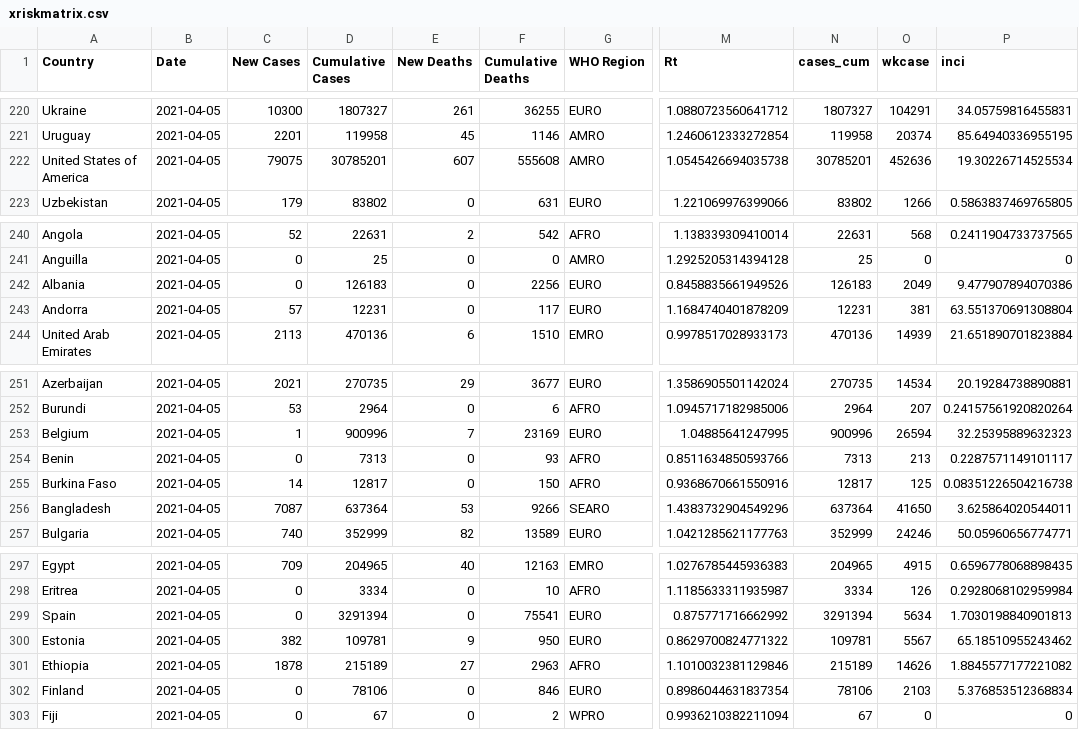
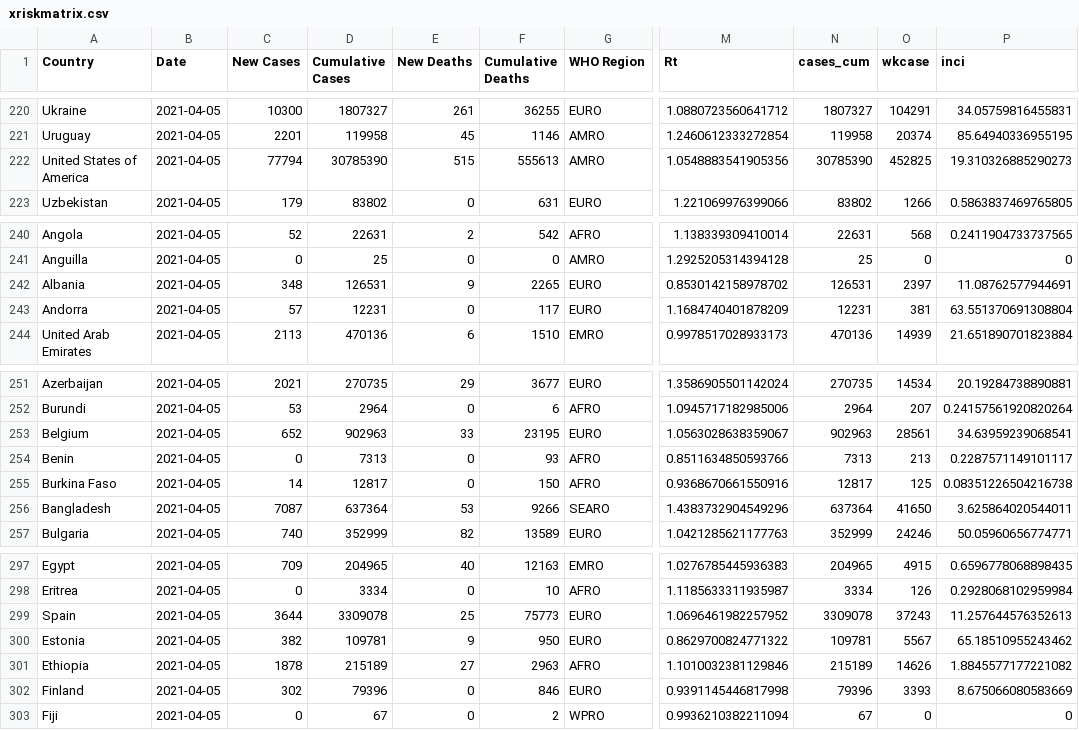
Before and after one commit to CDCgov/ITF_Power_BI, a CSV file: itf_dashboard/output/xriskmatrix.csv, drawn as a sheet; only a part is shown, gaps mark what is left out; the diff covers the shown part only; the diff names each change by its address in the sheet, - before the commit and + after, or states it on an @@ line.

```diff
--- a/itf_dashboard/output/xriskmatrix.csv
+++ b/itf_dashboard/output/xriskmatrix.csv
-C222 (New Cases): 79075
+C222 (New Cases): 77794
-D222 (Cumulative Cases): 30785201
+D222 (Cumulative Cases): 30785390
-E222 (New Deaths): 607
+E222 (New Deaths): 515
-F222 (Cumulative Deaths): 555608
+F222 (Cumulative Deaths): 555613
-M222 (Rt): 1.0545426694035738
+M222 (Rt): 1.0548883541905356
-N222 (cases_cum): 30785201
+N222 (cases_cum): 30785390
-O222 (wkcase): 452636
+O222 (wkcase): 452825
-P222 (inci): 19.30226714525534
+P222 (inci): 19.310326885290273
-C242 (New Cases): 0
+C242 (New Cases): 348
-D242 (Cumulative Cases): 126183
+D242 (Cumulative Cases): 126531
-E242 (New Deaths): 0
+E242 (New Deaths): 9
-F242 (Cumulative Deaths): 2256
+F242 (Cumulative Deaths): 2265
-M242 (Rt): 0.8458835661949526
+M242 (Rt): 0.8530142158978702
-N242 (cases_cum): 126183
+N242 (cases_cum): 126531
-O242 (wkcase): 2049
+O242 (wkcase): 2397
-P242 (inci): 9.477907894070386
+P242 (inci): 11.08762577944691
-C253 (New Cases): 1
+C253 (New Cases): 652
-D253 (Cumulative Cases): 900996
+D253 (Cumulative Cases): 902963
-E253 (New Deaths): 7
+E253 (New Deaths): 33
-F253 (Cumulative Deaths): 23169
+F253 (Cumulative Deaths): 23195
-M253 (Rt): 1.04885641247995
+M253 (Rt): 1.0563028638359067
-N253 (cases_cum): 900996
+N253 (cases_cum): 902963
-O253 (wkcase): 26594
+O253 (wkcase): 28561
-P253 (inci): 32.25395889632323
+P253 (inci): 34.63959239068541
-C299 (New Cases): 0
+C299 (New Cases): 3644
-D299 (Cumulative Cases): 3291394
+D299 (Cumulative Cases): 3309078
-E299 (New Deaths): 0
+E299 (New Deaths): 25
-F299 (Cumulative Deaths): 75541
+F299 (Cumulative Deaths): 75773
-M299 (Rt): 0.875771716662992
+M299 (Rt): 1.0696461982257952
-N299 (cases_cum): 3291394
+N299 (cases_cum): 3309078
-O299 (wkcase): 5634
+O299 (wkcase): 37243
-P299 (inci): 1.7030198840901813
+P299 (inci): 11.257644576352613
-C302 (New Cases): 0
+C302 (New Cases): 302
-D302 (Cumulative Cases): 78106
+D302 (Cumulative Cases): 79396
-M302 (Rt): 0.8986044631837354
+M302 (Rt): 0.9391145446817998
-N302 (cases_cum): 78106
+N302 (cases_cum): 79396
-O302 (wkcase): 2103
+O302 (wkcase): 3393
-P302 (inci): 5.376853512368834
+P302 (inci): 8.675066080583669
```
Also changed, not shown: 52 edited cells elsewhere in this file, itf_dashboard/output/hotspot_map.csv, itf_dashboard/output/testing_cross.csv, 2 other files.
